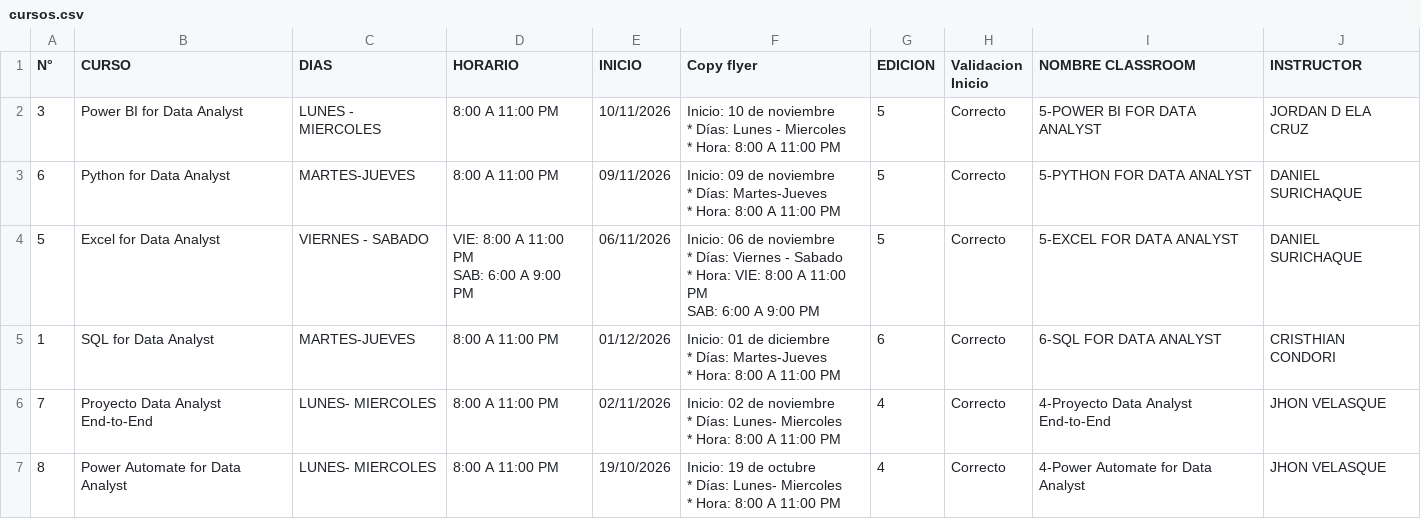
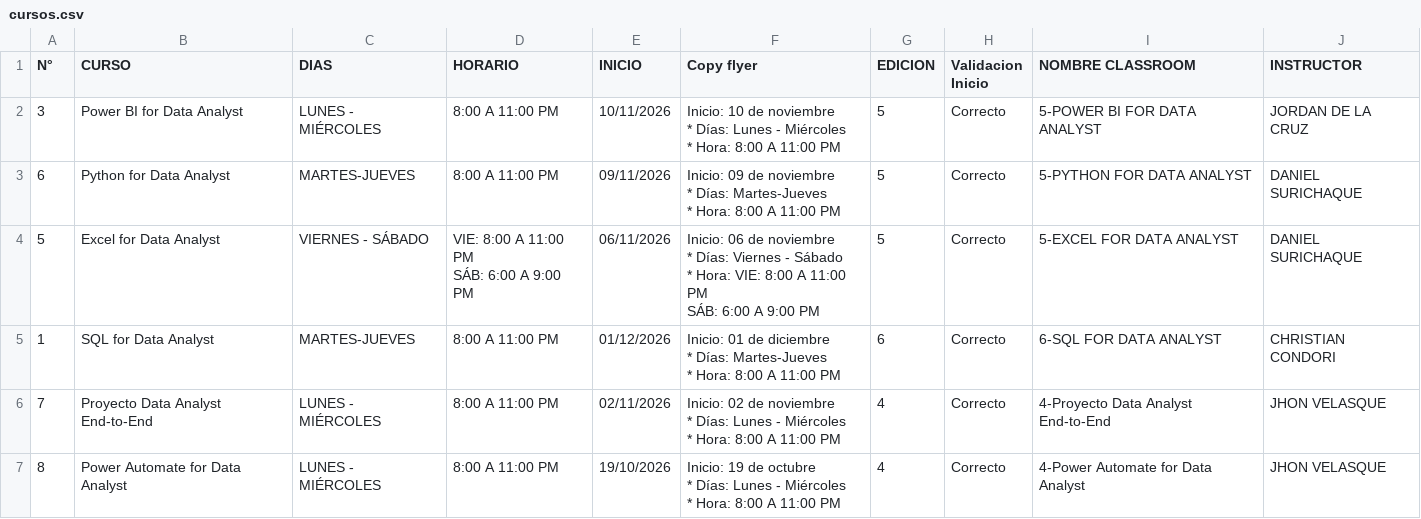
Before and after one commit to carlos311711-dot/dataacademy, a CSV file: public/data/cursos.csv, drawn as a sheet.

```diff
--- a/public/data/cursos.csv
+++ b/public/data/cursos.csv
@@ -1,5 +1,5 @@
 N°,CURSO,DIAS,HORARIO,INICIO,Copy flyer,EDICION,Validacion Inicio,NOMBRE CLASSROOM,INSTRUCTOR
-3,Power BI for Data Analyst,LUNES - MIERCOLES,8:00 A 11:00 PM,10/11/2026,"Inicio: 10 de noviembre
-* Días: Lunes - Miercoles
-* Hora: 8:00 A 11:00 PM",5,Correcto,5-POWER BI FOR DATA ANALYST,JORDAN D ELA CRUZ
+3,Power BI for Data Analyst,LUNES - MIÉRCOLES,8:00 A 11:00 PM,10/11/2026,"Inicio: 10 de noviembre
+* Días: Lunes - Miércoles
+* Hora: 8:00 A 11:00 PM",5,Correcto,5-POWER BI FOR DATA ANALYST,JORDAN DE LA CRUZ
 6,Python for Data Analyst,MARTES-JUEVES,8:00 A 11:00 PM,09/11/2026,"Inicio: 09 de noviembre
@@ -7,15 +7,15 @@ N°,CURSO,DIAS,HORARIO,INICIO,Copy flyer,EDICION,Validacion Inicio,NOMBRE CLASSR
 * Hora: 8:00 A 11:00 PM",5,Correcto,5-PYTHON FOR DATA ANALYST,DANIEL SURICHAQUE
-5,Excel for Data Analyst,VIERNES - SABADO,"VIE: 8:00 A 11:00 PM
- SAB: 6:00 A 9:00 PM",06/11/2026,"Inicio: 06 de noviembre
-* Días: Viernes - Sabado
-* Hora: VIE: 8:00 A 11:00 PM
- SAB: 6:00 A 9:00 PM",5,Correcto,5-EXCEL FOR DATA ANALYST,DANIEL SURICHAQUE
-1,SQL for Data Analyst,MARTES-JUEVES,8:00 A 11:00 PM,01/12/2026,"Inicio: 01 de diciembre
-* Días: Martes-Jueves
-* Hora: 8:00 A 11:00 PM",6,Correcto,6-SQL FOR DATA ANALYST,CRISTHIAN CONDORI
-7,Proyecto Data Analyst End-to-End,LUNES- MIERCOLES,8:00 A 11:00 PM,02/11/2026,"Inicio: 02 de noviembre
-* Días: Lunes- Miercoles
-* Hora: 8:00 A 11:00 PM",4,Correcto,4-Proyecto Data Analyst End-to-End,JHON VELASQUE
-8,Power Automate for Data Analyst,LUNES- MIERCOLES,8:00 A 11:00 PM,19/10/2026,"Inicio: 19 de octubre
-* Días: Lunes- Miercoles
-* Hora: 8:00 A 11:00 PM",4,Correcto,4-Power Automate for Data Analyst,JHON VELASQUE
+5,Excel for Data Analyst,VIERNES - SÁBADO,"VIE: 8:00 A 11:00 PM
+ SÁB: 6:00 A 9:00 PM",06/11/2026,"Inicio: 06 de noviembre
+* Días: Viernes - Sábado
+* Hora: VIE: 8:00 A 11:00 PM
+ SÁB: 6:00 A 9:00 PM",5,Correcto,5-EXCEL FOR DATA ANALYST,DANIEL SURICHAQUE
+1,SQL for Data Analyst,MARTES-JUEVES,8:00 A 11:00 PM,01/12/2026,"Inicio: 01 de diciembre
+* Días: Martes-Jueves
+* Hora: 8:00 A 11:00 PM",6,Correcto,6-SQL FOR DATA ANALYST,CHRISTIAN CONDORI
+7,Proyecto Data Analyst End-to-End,LUNES - MIÉRCOLES,8:00 A 11:00 PM,02/11/2026,"Inicio: 02 de noviembre
+* Días: Lunes - Miércoles
+* Hora: 8:00 A 11:00 PM",4,Correcto,4-Proyecto Data Analyst End-to-End,JHON VELASQUE
+8,Power Automate for Data Analyst,LUNES - MIÉRCOLES,8:00 A 11:00 PM,19/10/2026,"Inicio: 19 de octubre
+* Días: Lunes - Miércoles
+* Hora: 8:00 A 11:00 PM",4,Correcto,4-Power Automate for Data Analyst,JHON VELASQUE
```
Also changed, not shown: public/data/temario.csv, 7 other files.
